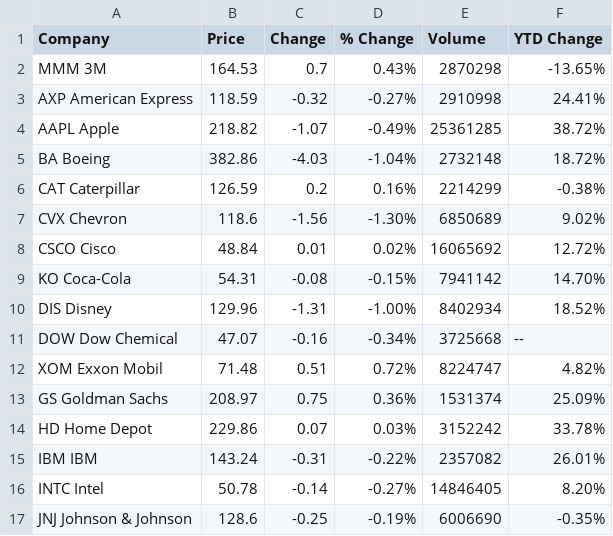
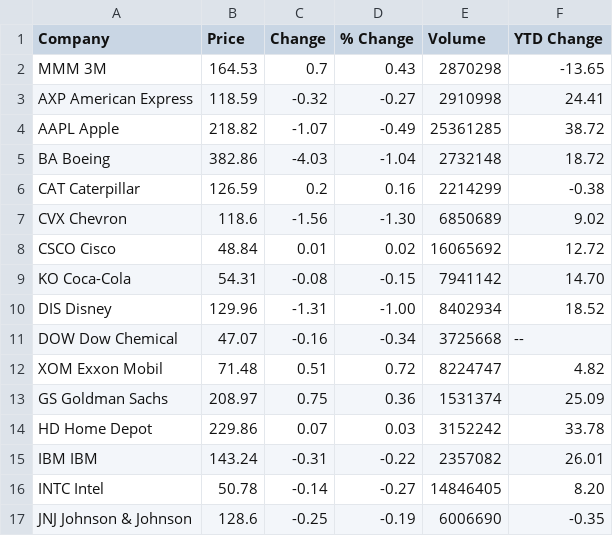
Before and after one commit to rdr42/Artificial-Inteligence-CSCE-A405, a CSV file: Project/Assignment 2/stocks.csv, drawn as a sheet; only a part is shown; the diff covers the shown part only.

```diff
--- a/Project/Assignment 2/stocks.csv
+++ b/Project/Assignment 2/stocks.csv
@@ -1,17 +1,17 @@
 Company,Price,Change,% Change,Volume,YTD Change
-MMM 3M,164.53,0.7,0.43%,"2870298",-13.65%
-AXP American Express,118.59,-0.32,-0.27%,"2910998",24.41%
-AAPL Apple,218.82,-1.07,-0.49%,"25361285",38.72%
-BA Boeing,382.86,-4.03,-1.04%,"2732148",18.72%
-CAT Caterpillar,126.59,0.2,0.16%,"2214299",-0.38%
-CVX Chevron,118.6,-1.56,-1.30%,"6850689",9.02%
-CSCO Cisco,48.84,0.01,0.02%,"16065692",12.72%
-KO Coca-Cola,54.31,-0.08,-0.15%,"7941142",14.70%
-DIS Disney,129.96,-1.31,-1.00%,"8402934",18.52%
-DOW Dow Chemical,47.07,-0.16,-0.34%,"3725668",--
-XOM Exxon Mobil,71.48,0.51,0.72%,"8224747",4.82%
-GS Goldman Sachs,208.97,0.75,0.36%,"1531374",25.09%
-HD Home Depot,229.86,0.07,0.03%,"3152242",33.78%
-IBM IBM,143.24,-0.31,-0.22%,"2357082",26.01%
-INTC Intel,50.78,-0.14,-0.27%,"14846405",8.20%
-JNJ Johnson & Johnson,128.6,-0.25,-0.19%,"6006690",-0.35%
+MMM 3M,164.53,0.7,0.43,"2870298",-13.65
+AXP American Express,118.59,-0.32,-0.27,"2910998",24.41
+AAPL Apple,218.82,-1.07,-0.49,"25361285",38.72
+BA Boeing,382.86,-4.03,-1.04,"2732148",18.72
+CAT Caterpillar,126.59,0.2,0.16,"2214299",-0.38
+CVX Chevron,118.6,-1.56,-1.30,"6850689",9.02
+CSCO Cisco,48.84,0.01,0.02,"16065692",12.72
+KO Coca-Cola,54.31,-0.08,-0.15,"7941142",14.70
+DIS Disney,129.96,-1.31,-1.00,"8402934",18.52
+DOW Dow Chemical,47.07,-0.16,-0.34,"3725668",--
+XOM Exxon Mobil,71.48,0.51,0.72,"8224747",4.82
+GS Goldman Sachs,208.97,0.75,0.36,"1531374",25.09
+HD Home Depot,229.86,0.07,0.03,"3152242",33.78
+IBM IBM,143.24,-0.31,-0.22,"2357082",26.01
+INTC Intel,50.78,-0.14,-0.27,"14846405",8.20
+JNJ Johnson & Johnson,128.6,-0.25,-0.19,"6006690",-0.35
```
Also changed, not shown: 28 edited cells elsewhere in this file, 1 other file.
